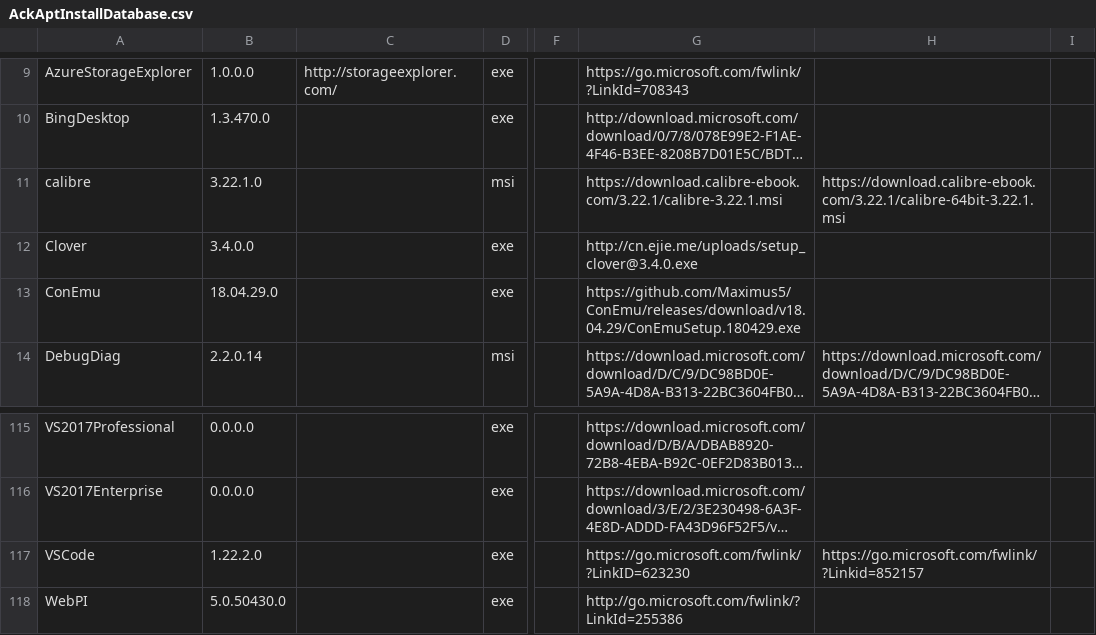
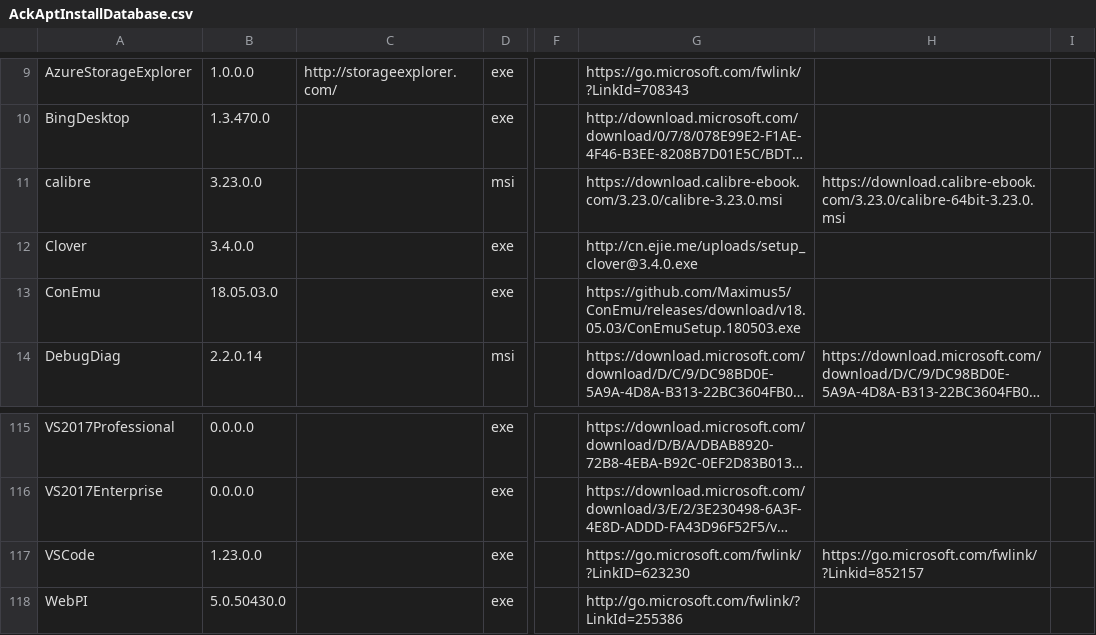
Before and after one commit to ackphht/ackphht.github.io, a CSV file: AckAptInstallDatabase.csv, drawn as a sheet; only a part is shown, gaps mark what is left out; long unchanged cells end in …; the diff names each change by its address in the sheet, - before the commit and + after, or states it on an @@ line.

Commit message:
AckApt: calibre 3.23.0, ConEmu 18.05.03, VSCode 1.23.0

```diff
--- a/AckAptInstallDatabase.csv
+++ b/AckAptInstallDatabase.csv
-B11: 3.22.1.0
+B11: 3.23.0.0
-G11: https://download.calibre-ebook.com/3.22.1/calibre-3.22.1.msi
+G11: https://download.calibre-ebook.com/3.23.0/calibre-3.23.0.msi
-H11: https://download.calibre-ebook.com/3.22.1/calibre-64bit-3.22.1.msi
+H11: https://download.calibre-ebook.com/3.23.0/calibre-64bit-3.23.0.msi
-B13: 18.04.29.0
+B13: 18.05.03.0
-G13: https://github.com/Maximus5/ConEmu/releases/download/v18.04.29/ConEmuSetup.180429.exe
+G13: https://github.com/Maximus5/ConEmu/releases/download/v18.05.03/ConEmuSetup.180503.exe
-B117: 1.22.2.0
+B117: 1.23.0.0
```
